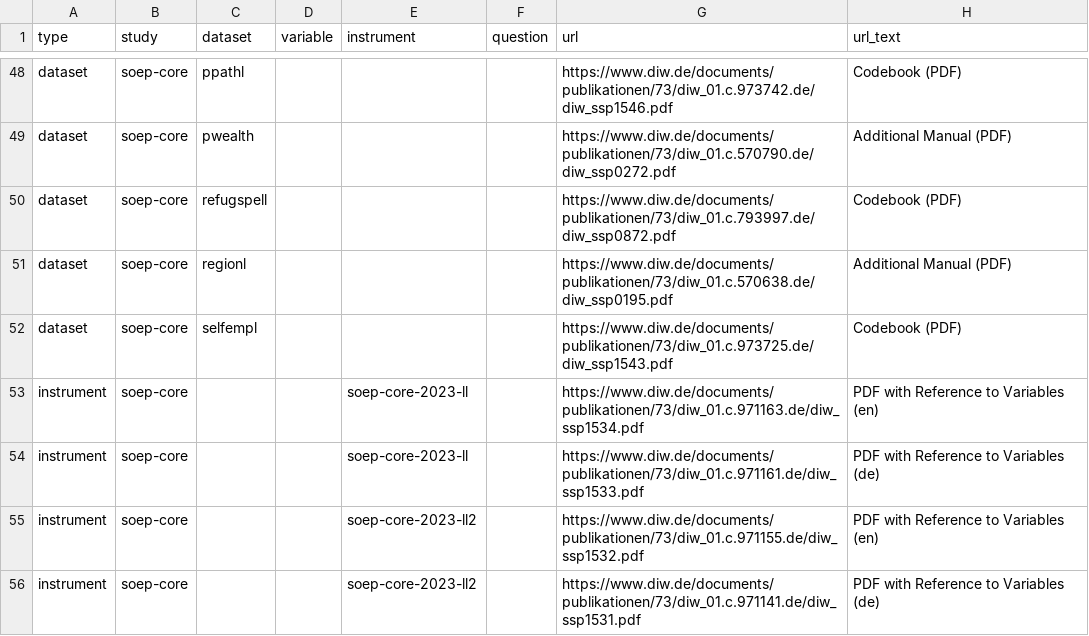
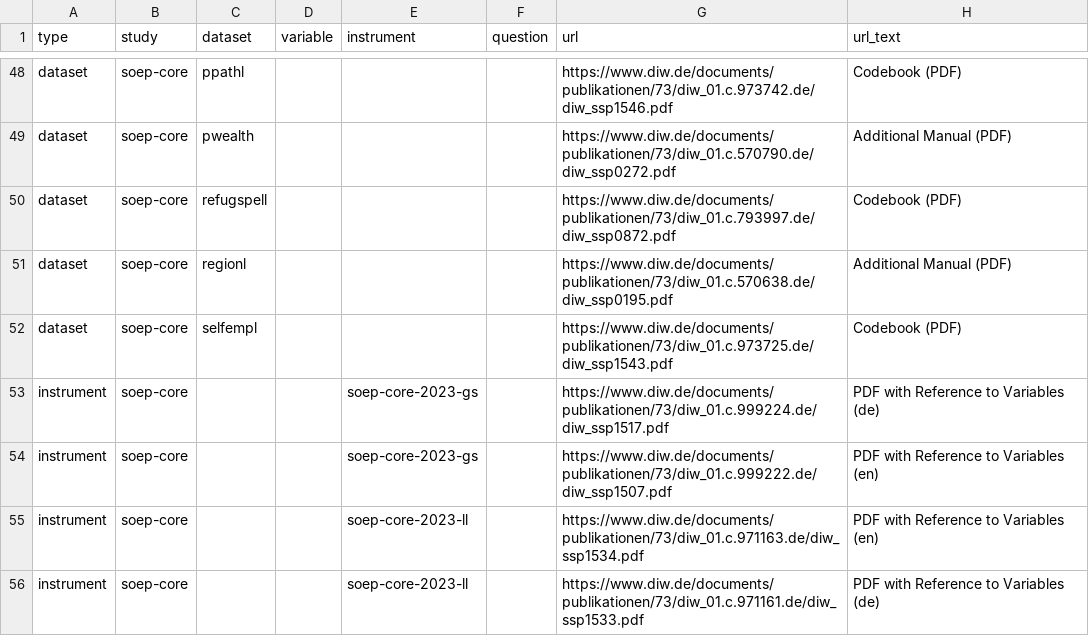
Before and after one commit to paneldata/soep-core, a CSV file: metadata/attachments.csv, drawn as a sheet; only a part is shown, gaps mark what is left out; the shorter side is filled out with more unchanged rows.

```diff
--- a/metadata/attachments.csv
+++ b/metadata/attachments.csv
@@ -52,2 +52,4 @@ dataset,soep-core,regionl,,,,https://www.diw.de/documents/publikationen/73/diw_0
 dataset,soep-core,selfempl,,,,https://www.diw.de/documents/publikationen/73/diw_01.c.973725.de/diw_ssp1543.pdf,Codebook (PDF)
+instrument,soep-core,,,soep-core-2023-gs,,https://www.diw.de/documents/publikationen/73/diw_01.c.999224.de/diw_ssp1517.pdf,PDF with Reference to Variables (de)
+instrument,soep-core,,,soep-core-2023-gs,,https://www.diw.de/documents/publikationen/73/diw_01.c.999222.de/diw_ssp1507.pdf,PDF with Reference to Variables (en)
 instrument,soep-core,,,soep-core-2023-ll,,https://www.diw.de/documents/publikationen/73/diw_01.c.971163.de/diw_ssp1534.pdf,PDF with Reference to Variables (en)
```
Also changed, not shown: metadata/concepts.csv, metadata/datasets.csv, 14 other files.
